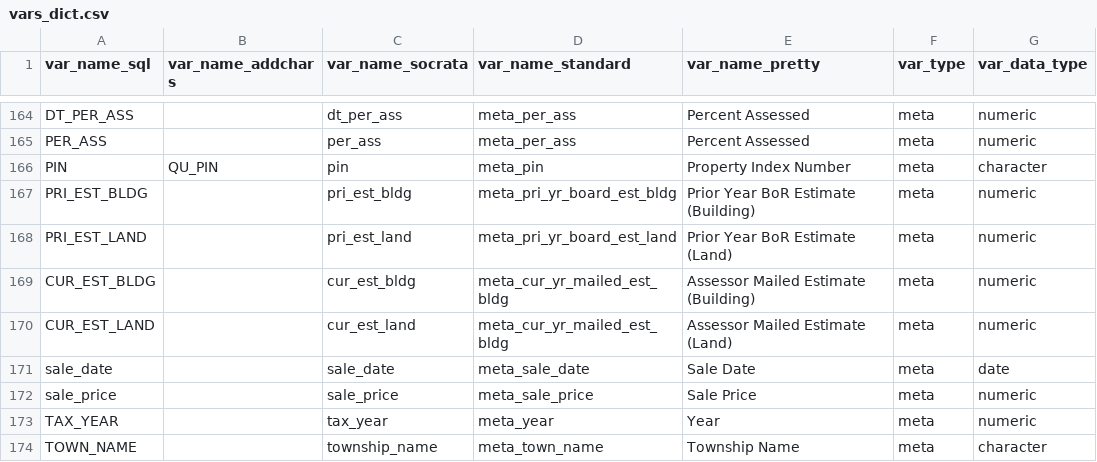
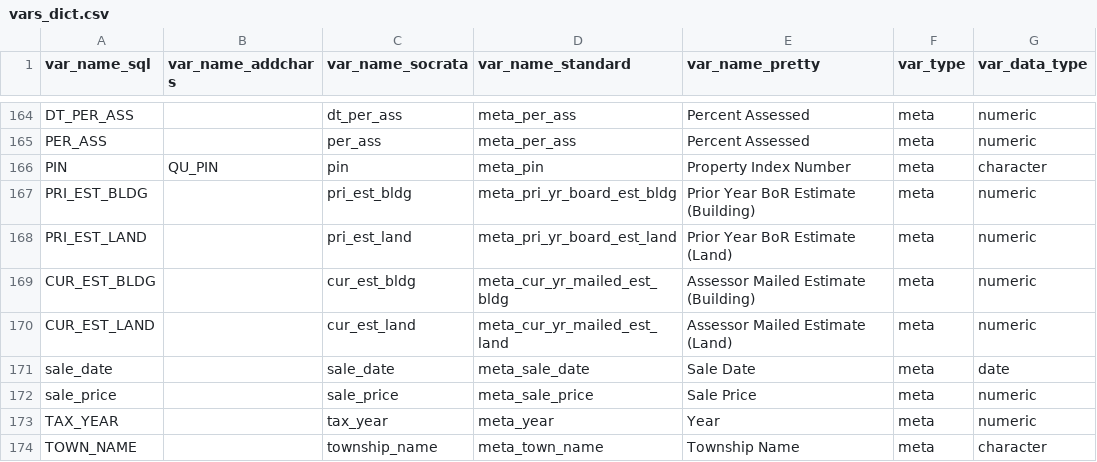
Before and after one commit to ccao-data/ccao, a CSV file: data-raw/vars_dict.csv, drawn as a sheet; only a part is shown, gaps mark what is left out; the diff names each change by its address in the sheet, - before the commit and + after, or states it on an @@ line.

Commit message:
Fix typo in data dict

```diff
--- a/data-raw/vars_dict.csv
+++ b/data-raw/vars_dict.csv
-D170 (var_name_standard): meta_cur_yr_mailed_est_bldg
+D170 (var_name_standard): meta_cur_yr_mailed_est_land
```
Also changed, not shown: 1 other file.
